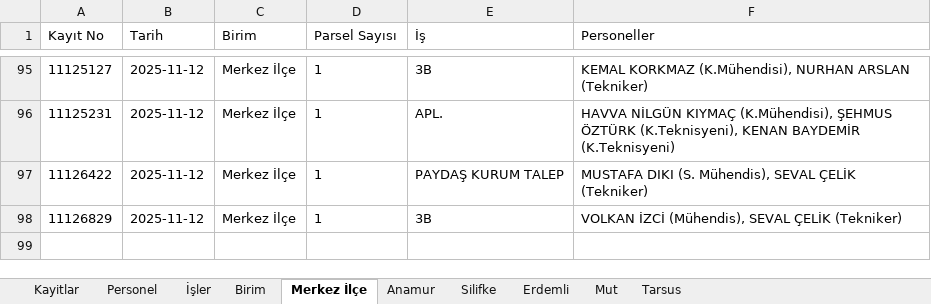
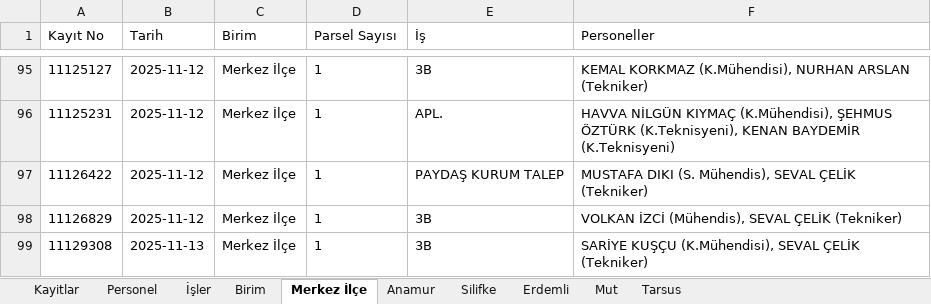
Before and after one commit to gokhangeo/isyonetim, an Excel workbook: isyonetim.xlsx, sheet Merkez İlçe, drawn as a sheet; only a part is shown, gaps mark what is left out; values as stored, in another font and other column widths than the file's, no borders; the diff names each change by its address in the sheet, - before the commit and + after, or states it on an @@ line.

Commit message:
[Kadastro App] Yeni kayıt eklendi: 11129308

```diff
--- a/isyonetim.xlsx (sheet Merkez İlçe)
+++ b/isyonetim.xlsx (sheet Merkez İlçe)
+row 99: 11129308 | 2025-11-13 | Merkez İlçe | 1 | 3B | SARİYE KUŞÇU (K.Mühendisi), SEVAL ÇELİK (Tekniker)
```
Also changed, not shown: sheet Kayitlar.
